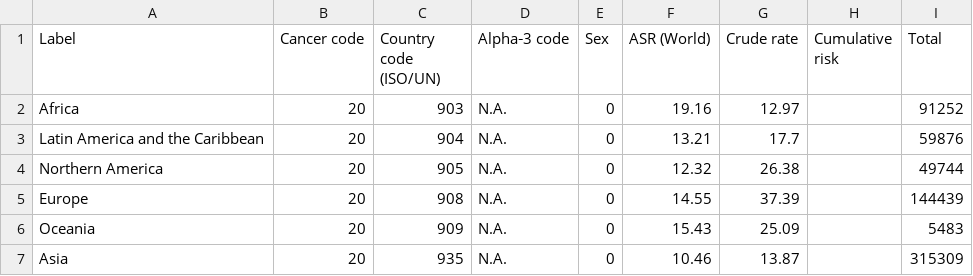
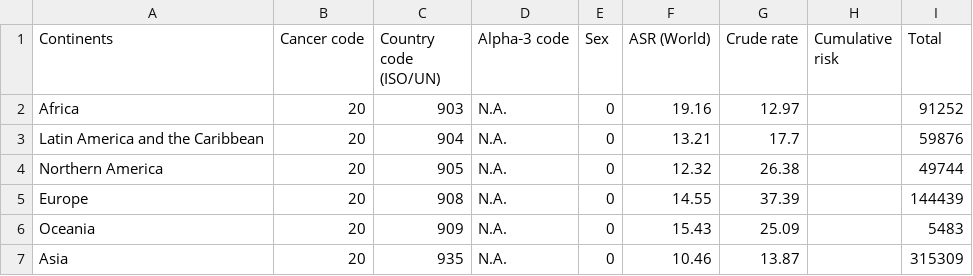
Before and after one commit to mrhamana/mammo-da, a CSV file: data/breast-continent-mort.csv, drawn as a sheet.

```diff
--- a/data/breast-continent-mort.csv
+++ b/data/breast-continent-mort.csv
@@ -1,2 +1,2 @@
-Label,Cancer code,Country code (ISO/UN),Alpha‑3 code,Sex,ASR (World),Crude rate,Cumulative risk,Total
+Continents,Cancer code,Country code (ISO/UN),Alpha‑3 code,Sex,ASR (World),Crude rate,Cumulative risk,Total
 Africa,20,903,N.A.,0,19.16,12.97,,91252
```
Also changed, not shown: 4 other files.
